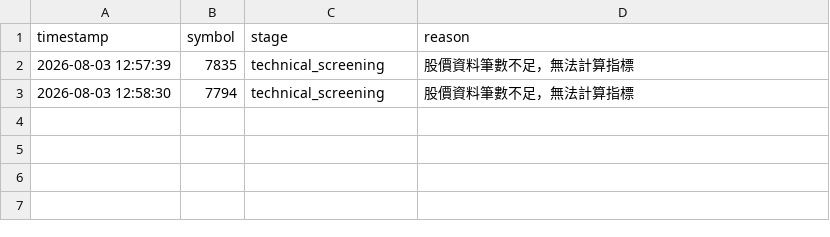
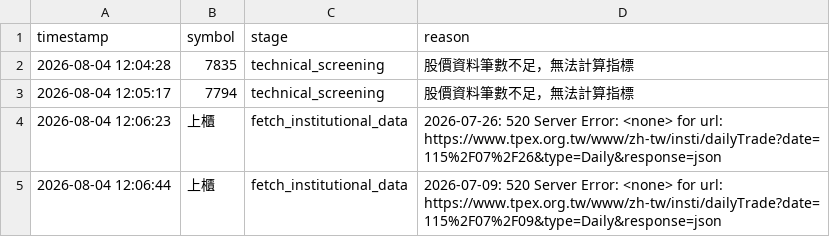
Before and after one commit to ScoppenLin/CandyTWStock, a CSV file: logs/error_log.csv, drawn as a sheet.

```diff
--- a/logs/error_log.csv
+++ b/logs/error_log.csv
@@ -1,3 +1,5 @@
 timestamp,symbol,stage,reason
-2026-08-03 12:57:39,7835,technical_screening,股價資料筆數不足，無法計算指標
-2026-08-03 12:58:30,7794,technical_screening,股價資料筆數不足，無法計算指標
+2026-08-04 12:04:28,7835,technical_screening,股價資料筆數不足，無法計算指標
+2026-08-04 12:05:17,7794,technical_screening,股價資料筆數不足，無法計算指標
+2026-08-04 12:06:23,上櫃,fetch_institutional_data,2026-07-26: 520 Server Error: <none> for url: https://www.tpex.org.tw/www/zh-tw/insti/dailyTrade?date=115%2F07%2F26&type=Daily&response=json
+2026-08-04 12:06:44,上櫃,fetch_institutional_data,2026-07-09: 520 Server Error: <none> for url: https://www.tpex.org.tw/www/zh-tw/insti/dailyTrade?date=115%2F07%2F09&type=Daily&response=json
```
Also changed, not shown: 6 other files.
